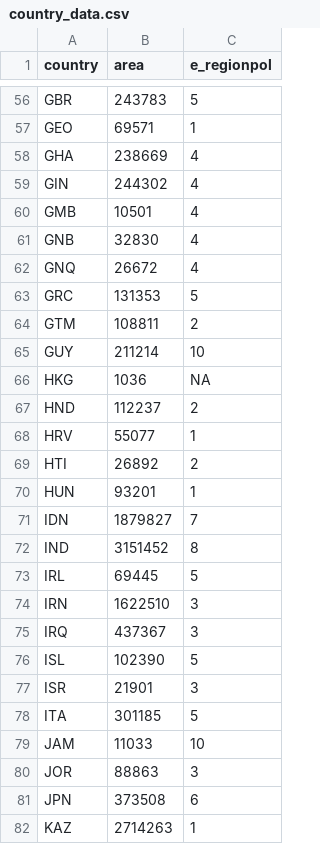
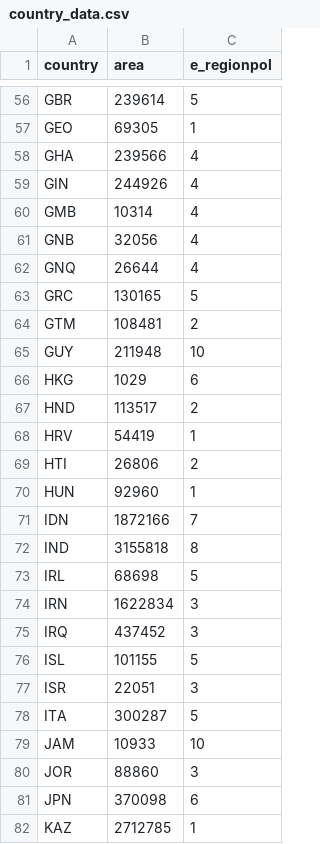
Before and after one commit to AntonelliLab/Bio-Dem, a CSV file: public/data/country_data.csv, drawn as a sheet; only a part is shown, gaps mark what is left out; the diff covers the shown part only; the diff names each change by its address in the sheet, - before the commit and + after, or states it on an @@ line.

```diff
--- a/public/data/country_data.csv
+++ b/public/data/country_data.csv
-B56 (area): 243783
+B56 (area): 239614
-B57 (area): 69571
+B57 (area): 69305
-B58 (area): 238669
+B58 (area): 239566
-B59 (area): 244302
+B59 (area): 244926
-B60 (area): 10501
+B60 (area): 10314
-B61 (area): 32830
+B61 (area): 32056
-B62 (area): 26672
+B62 (area): 26644
-B63 (area): 131353
+B63 (area): 130165
-B64 (area): 108811
+B64 (area): 108481
-B65 (area): 211214
+B65 (area): 211948
-B66 (area): 1036
+B66 (area): 1029
-C66 (e_regionpol): NA
+C66 (e_regionpol): 6
-B67 (area): 112237
+B67 (area): 113517
-B68 (area): 55077
+B68 (area): 54419
-B69 (area): 26892
+B69 (area): 26806
-B70 (area): 93201
+B70 (area): 92960
-B71 (area): 1879827
+B71 (area): 1872166
-B72 (area): 3151452
+B72 (area): 3155818
-B73 (area): 69445
+B73 (area): 68698
-B74 (area): 1622510
+B74 (area): 1622834
-B75 (area): 437367
+B75 (area): 437452
-B76 (area): 102390
+B76 (area): 101155
-B77 (area): 21901
+B77 (area): 22051
-B78 (area): 301185
+B78 (area): 300287
-B79 (area): 11033
+B79 (area): 10933
-B80 (area): 88863
+B80 (area): 88860
-B81 (area): 373508
+B81 (area): 370098
-B82 (area): 2714263
+B82 (area): 2712785
```
Also changed, not shown: 150 edited cells elsewhere in this file, public/data/vdem_variables_explanations.csv, 23 other files.
